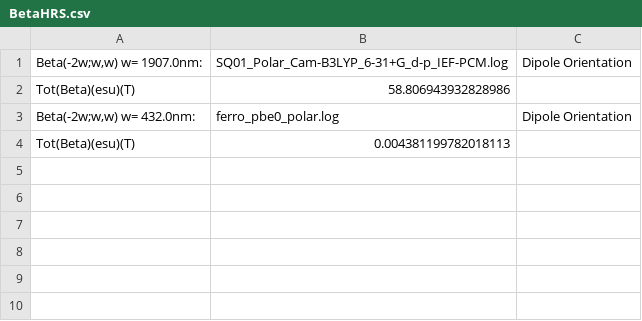
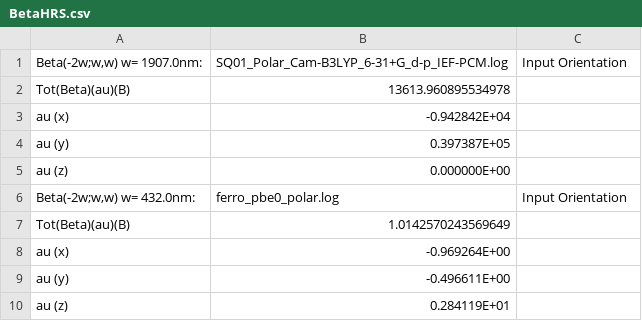
Before and after one commit to florincy/NLOpy, a CSV file: teste/BetaHRS.csv, drawn as a sheet.

```diff
--- a/teste/BetaHRS.csv
+++ b/teste/BetaHRS.csv
@@ -1,6 +1,12 @@
-"Beta(-2w;w,w) w= 1907.0nm:
-",SQ01_Polar_Cam-B3LYP_6-31+G_d-p_IEF-PCM.log,Dipole Orientation,
-Tot(Beta)(esu)(T),58.806943932828986,,
-"Beta(-2w;w,w) w=  432.0nm:
-",ferro_pbe0_polar.log,Dipole Orientation,
-Tot(Beta)(esu)(T),0.004381199782018113,,
+"Beta(-2w;w,w) w= 1907.0nm:
+",SQ01_Polar_Cam-B3LYP_6-31+G_d-p_IEF-PCM.log,Input Orientation,
+Tot(Beta)(au)(B),13613.960895534978,,
+au (x),-0.942842E+04,,
+au (y),0.397387E+05,,
+au (z),0.000000E+00,,
+"Beta(-2w;w,w) w=  432.0nm:
+",ferro_pbe0_polar.log,Input Orientation,
+Tot(Beta)(au)(B),1.0142570243569649,,
+au (x),-0.969264E+00,,
+au (y),-0.496611E+00,,
+au (z),0.284119E+01,,
```
Also changed, not shown: teste/BetaEFISH.csv, teste/BetaStatic.csv, 17 other files.
